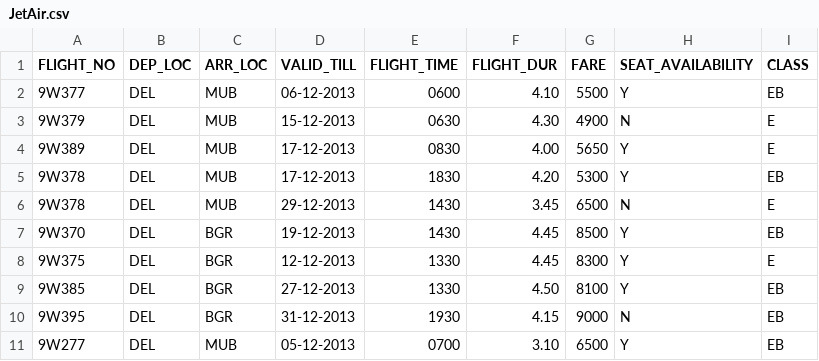
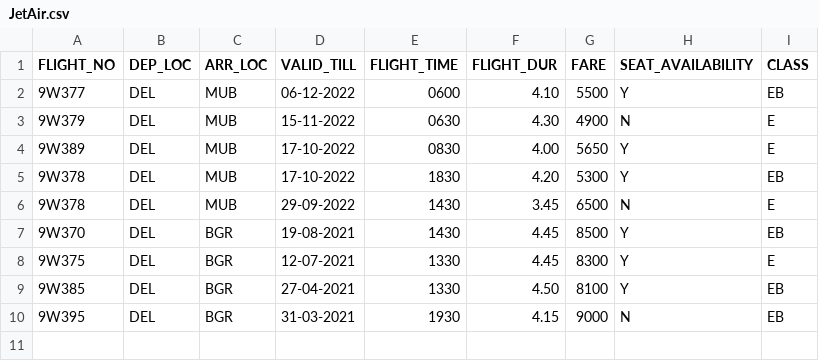
Before and after one commit to vikramsinghbaghel/flightsearchingapp, a CSV file: flightsearchingapp/src/main/Resources/JetAir.csv, drawn as a sheet.

```diff
--- a/flightsearchingapp/src/main/Resources/JetAir.csv
+++ b/flightsearchingapp/src/main/Resources/JetAir.csv
@@ -1,11 +1,10 @@
 FLIGHT_NO|DEP_LOC|ARR_LOC|VALID_TILL|FLIGHT_TIME|FLIGHT_DUR|FARE|SEAT_AVAILABILITY|CLASS
-9W377|DEL|MUB|06-12-2013|0600|4.10|5500|Y|EB
-9W379|DEL|MUB|15-12-2013|0630|4.30|4900|N|E
-9W389|DEL|MUB|17-12-2013|0830|4.00|5650|Y|E
-9W378|DEL|MUB|17-12-2013|1830|4.20|5300|Y|EB
-9W378|DEL|MUB|29-12-2013|1430|3.45|6500|N|E
-9W370|DEL|BGR|19-12-2013|1430|4.45|8500|Y|EB
-9W375|DEL|BGR|12-12-2013|1330|4.45|8300|Y|E
-9W385|DEL|BGR|27-12-2013|1330|4.50|8100|Y|EB
-9W395|DEL|BGR|31-12-2013|1930|4.15|9000|N|EB
-9W277|DEL|MUB|05-12-2013|0700|3.10|6500|Y|EB
+9W377|DEL|MUB|06-12-2022|0600|4.10|5500|Y|EB
+9W379|DEL|MUB|15-11-2022|0630|4.30|4900|N|E
+9W389|DEL|MUB|17-10-2022|0830|4.00|5650|Y|E
+9W378|DEL|MUB|17-10-2022|1830|4.20|5300|Y|EB
+9W378|DEL|MUB|29-09-2022|1430|3.45|6500|N|E
+9W370|DEL|BGR|19-08-2021|1430|4.45|8500|Y|EB
+9W375|DEL|BGR|12-07-2021|1330|4.45|8300|Y|E
+9W385|DEL|BGR|27-04-2021|1330|4.50|8100|Y|EB
+9W395|DEL|BGR|31-03-2021|1930|4.15|9000|N|EB
```
Also changed, not shown: flightsearchingapp/src/main/Resources/AirIndia.csv, flightsearchingapp/src/main/Resources/indigo.csv, 15 other files.
